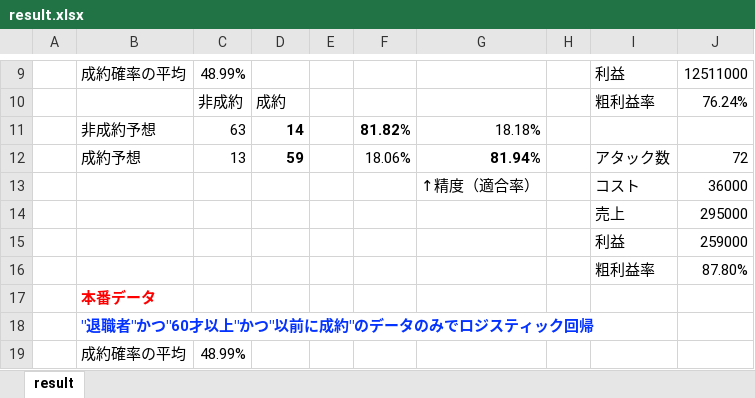
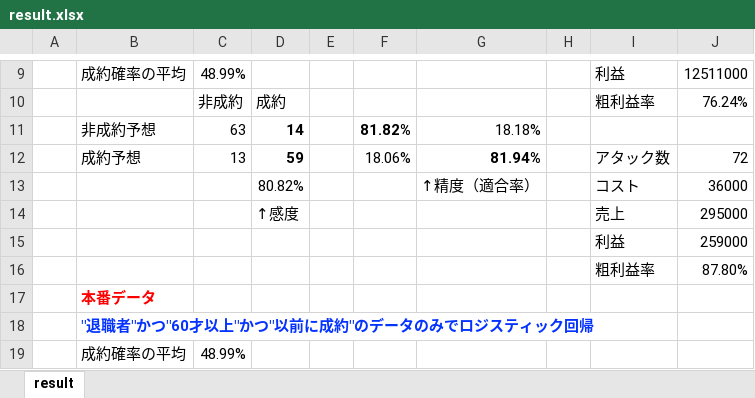
Before and after one commit to oyan29/PBL_bank_marketing, an Excel workbook: InterimResults/result.xlsx, sheet result, drawn as a sheet; only a part is shown, gaps mark what is left out; values as stored, in another font and other column widths than the file's, no borders; the diff names each change by its address in the sheet, - before the commit and + after, or states it on an @@ line.

Commit message:
no message

```diff
--- a/InterimResults/result.xlsx (sheet result)
+++ b/InterimResults/result.xlsx (sheet result)
-D13: (empty)
+D13: 80.82%
-D14: (empty)
+D14: ↑感度
```
